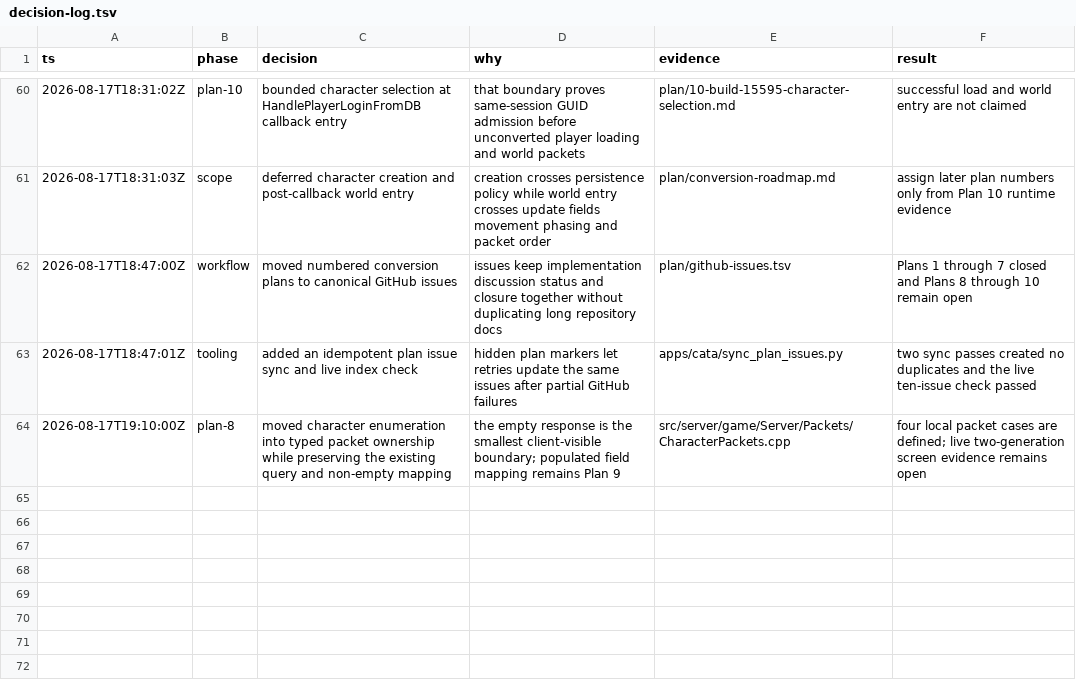
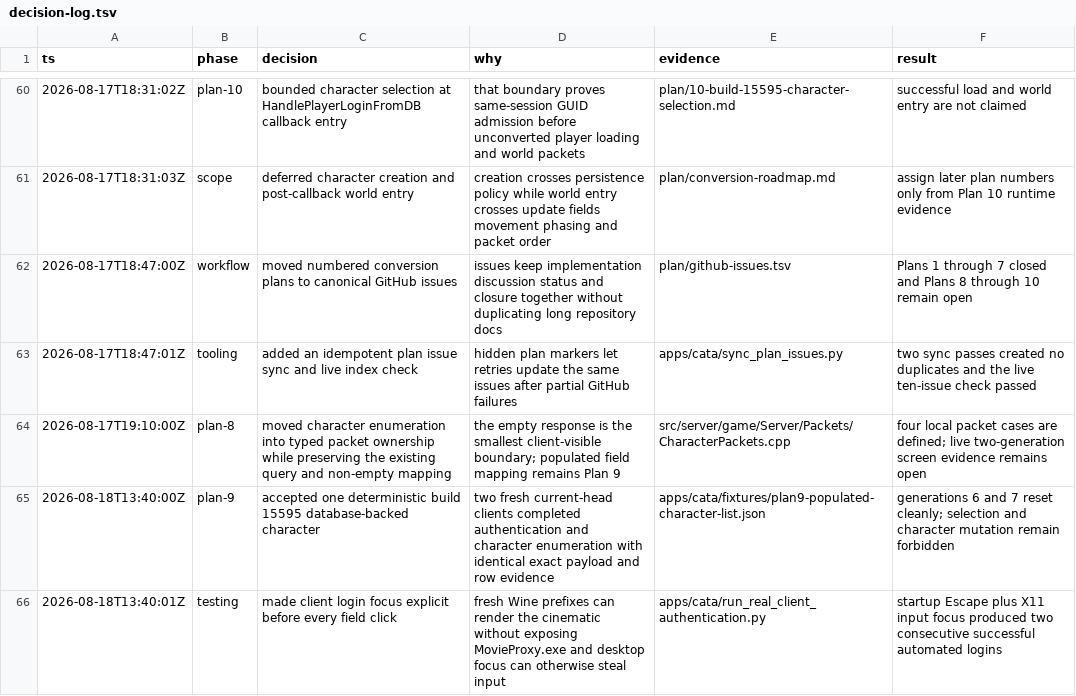
Before and after one commit to trolloks/azerothcore-cata, a TSV file: plan/decision-log.tsv, drawn as a sheet; only a part is shown, gaps mark what is left out.

Commit message:
test: record Plan 9 client acceptance

```diff
--- a/plan/decision-log.tsv
+++ b/plan/decision-log.tsv
@@ -64 +64,3 @@ ts	phase	decision	why	evidence	result
 2026-08-17T19:10:00Z	plan-8	moved character enumeration into typed packet ownership while preserving the existing query and non-empty mapping	the empty response is the smallest client-visible boundary; populated field mapping remains Plan 9	src/server/game/Server/Packets/CharacterPackets.cpp	four local packet cases are defined; live two-generation screen evidence remains open
+2026-08-18T13:40:00Z	plan-9	accepted one deterministic build 15595 database-backed character	two fresh current-head clients completed authentication and character enumeration with identical exact payload and row evidence	apps/cata/fixtures/plan9-populated-character-list.json	generations 6 and 7 reset cleanly; selection and character mutation remain forbidden
+2026-08-18T13:40:01Z	testing	made client login focus explicit before every field click	fresh Wine prefixes can render the cinematic without exposing MovieProxy.exe and desktop focus can otherwise steal input	apps/cata/run_real_client_authentication.py	startup Escape plus X11 input focus produced two consecutive successful automated logins
```
Also changed, not shown: plan/conversion-status.tsv, 2 other files.
